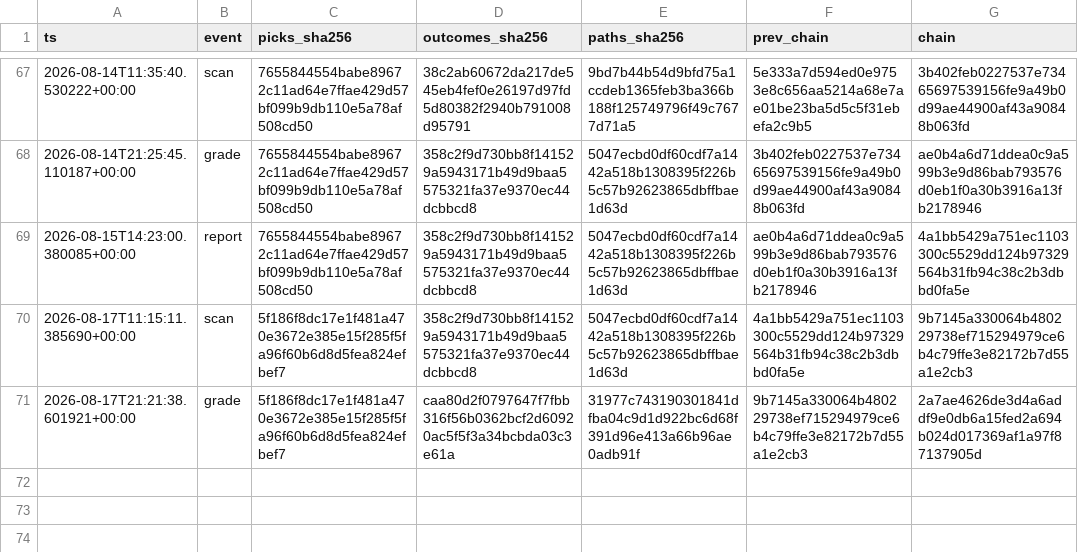
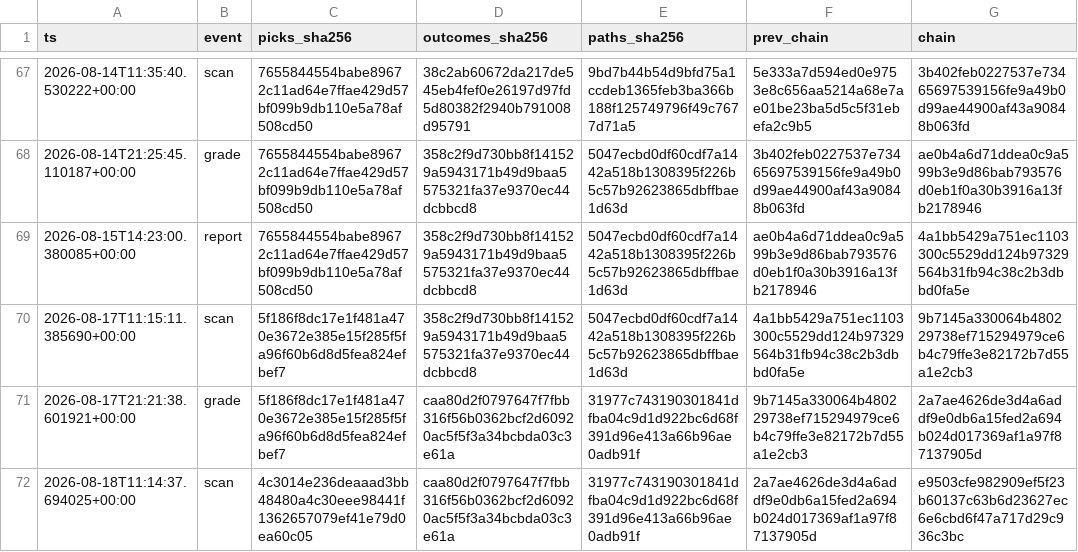
Before and after one commit to joshldavis/ThePickLog, a CSV file: integrity_ledger.csv, drawn as a sheet; only a part is shown, gaps mark what is left out.

```diff
--- a/integrity_ledger.csv
+++ b/integrity_ledger.csv
@@ -71 +71,2 @@ ts,event,picks_sha256,outcomes_sha256,paths_sha256,prev_chain,chain
 2026-08-17T21:21:38.601921+00:00,grade,5f186f8dc17e1f481a470e3672e385e15f285f5fa96f60b6d8d5fea824efbef7,caa80d2f0797647f7fbb316f56b0362bcf2d60920ac5f5f3a34bcbda03c3e61a,31977c743190301841dfba04c9d1d922bc6d68f391d96e413a66b96ae0adb91f,9b7145a330064b480229738ef715294979ce6b4c79ffe3e82172b7d55a1e2cb3,2a7ae4626de3d4a6addf9e0db6a15fed2a694b024d017369af1a97f87137905d
+2026-08-18T11:14:37.694025+00:00,scan,4c3014e236deaaad3bb48480a4c30eee98441f1362657079ef41e79d0ea60c05,caa80d2f0797647f7fbb316f56b0362bcf2d60920ac5f5f3a34bcbda03c3e61a,31977c743190301841dfba04c9d1d922bc6d68f391d96e413a66b96ae0adb91f,2a7ae4626de3d4a6addf9e0db6a15fed2a694b024d017369af1a97f87137905d,e9503cfe982909ef5f23b60137c63b6d23627ec6e6cbd6f47a717d29c936c3bc
```
Also changed, not shown: edgar_snapshot.csv, picks.csv, 5 other files.
